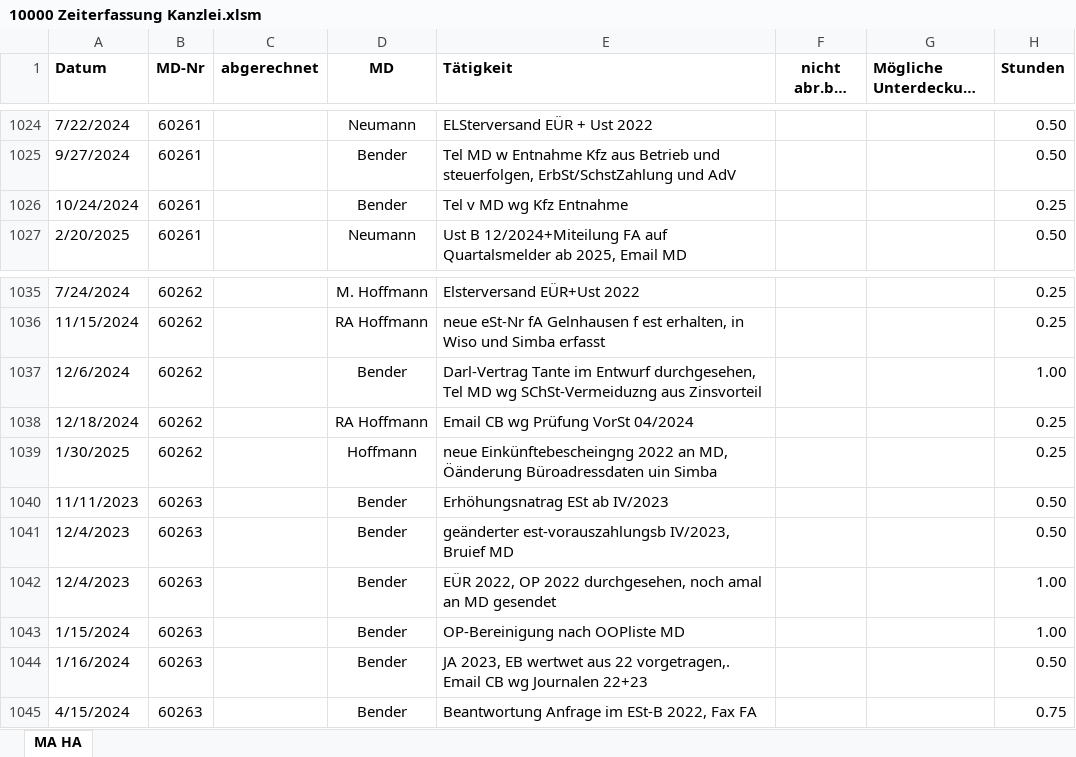
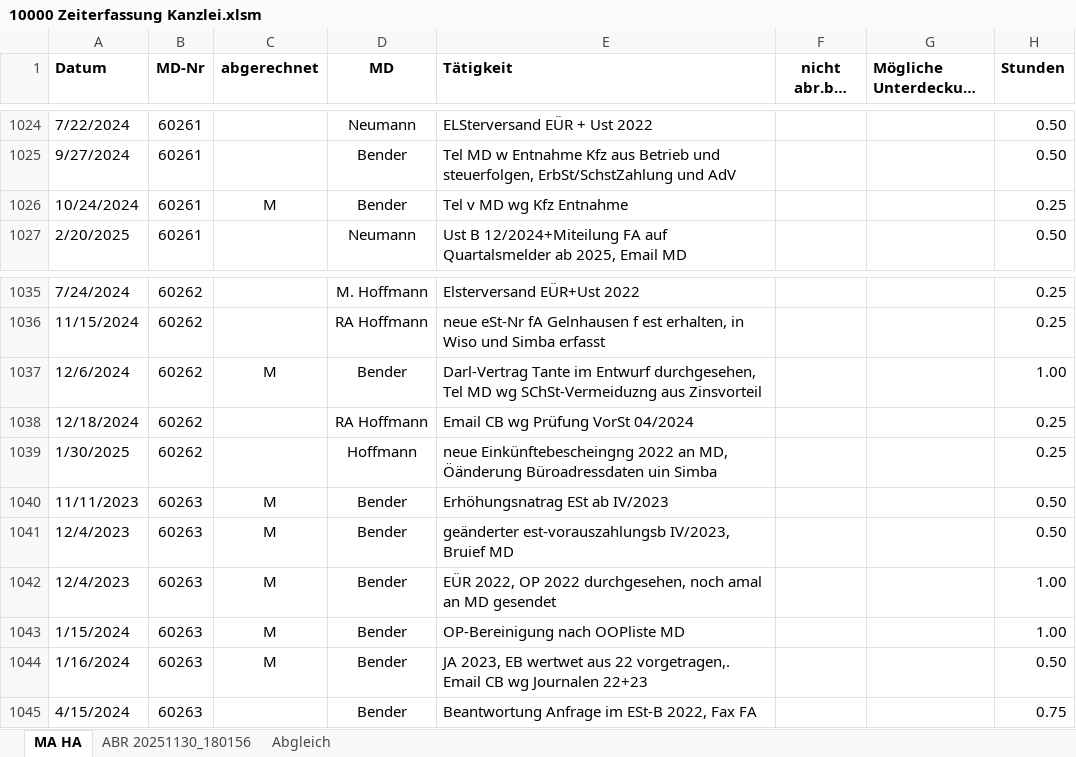
Before and after one commit to Wolle181/HtmXRechnung, an Excel workbook: Projekt/10000 Zeiterfassung Kanzlei.xlsm, sheet MA HA, drawn as a sheet; only a part is shown, gaps mark what is left out; long unchanged cells end in …; values as stored, in another font and other column widths than the file's, no borders; the diff names each change by its address in the sheet, - before the commit and + after, or states it on an @@ line.

```diff
--- a/Projekt/10000 Zeiterfassung Kanzlei.xlsm (sheet MA HA)
+++ b/Projekt/10000 Zeiterfassung Kanzlei.xlsm (sheet MA HA)
+sheet tab: ABR 20251130_180156
+sheet tab: Abgleich
-C1026 (abgerechnet): (empty)
+C1026 (abgerechnet): M
-C1037 (abgerechnet): (empty)
+C1037 (abgerechnet): M
-C1040:C1044 (abgerechnet): (empty)
+C1040:C1044 (abgerechnet): M
```
Also changed, not shown: charts or pictures, Projekt/Mitarbeiterzeiten/KL/MA_KL.xlsx, Projekt/Mitarbeiterzeiten/ZD/MA_ZD.xlsx, 8 other files.
